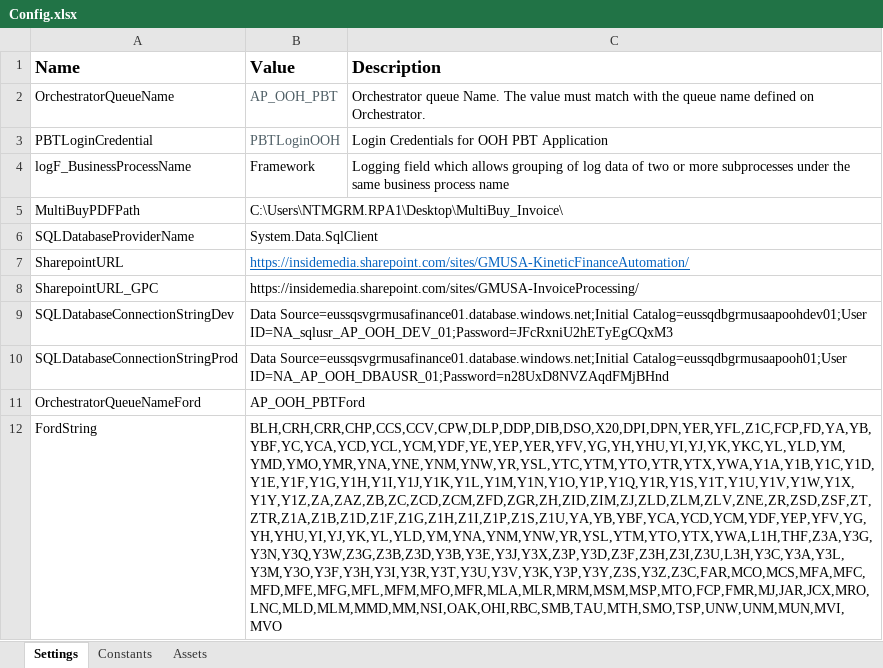
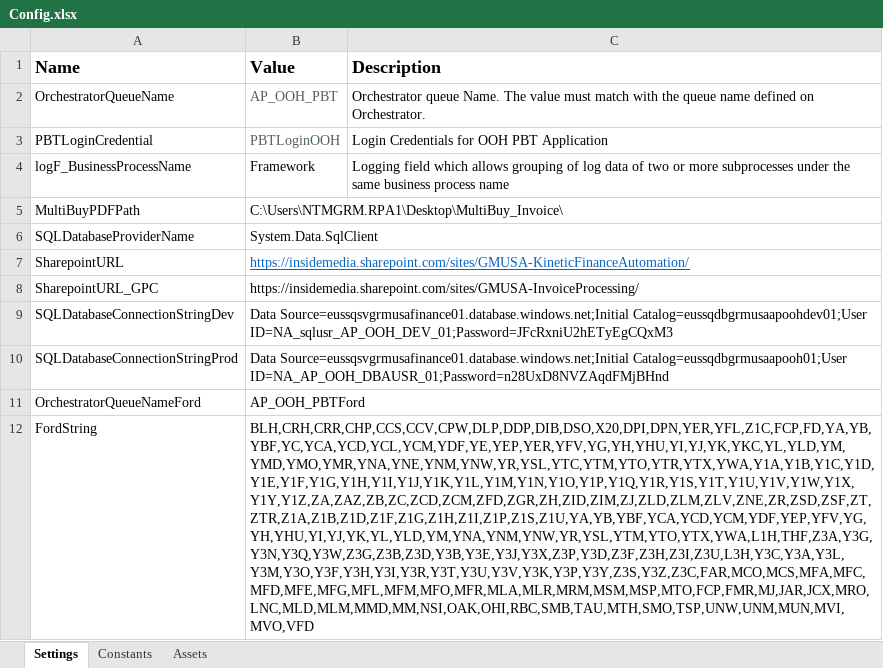
Before and after one commit to aniketnichat91/AP-OOH-Invoice-Processing, an Excel workbook: OOH_PBT/OOH_PBT_Dispatcher/Data/Config.xlsx, sheet Settings, drawn as a sheet; values as stored, in another font and other column widths than the file's, no borders; the diff names each change by its address in the sheet, - before the commit and + after, or states it on an @@ line.

```diff
--- a/OOH_PBT/OOH_PBT_Dispatcher/Data/Config.xlsx (sheet Settings)
+++ b/OOH_PBT/OOH_PBT_Dispatcher/Data/Config.xlsx (sheet Settings)
-B12 (Value): BLH,CRH,CRR,CHP,CCS,CCV,CPW,DLP,DDP,DIB,DSO,X20,DPI,DPN,YER,YFL,Z1C,FCP,FD,YA,YB,YBF,YC,YCA,YCD,YCL,YCM,YDF,YE,YEP,YER,YFV,YG,YH,YHU,YI,YJ,YK,YKC,YL,YLD,YM,YMD,YMO,YMR,YNA,YNE,YNM,YNW,YR,YSL,YTC,YTM,YTO,YTR,YTX,YWA,Y1A,Y1B,Y1C,Y1D,Y1E,Y1F,Y1G,Y1H,Y1I,Y1J,Y1K,Y1L,Y1M,Y1N,Y1O,Y1P,Y1Q,Y1R,Y1S,Y1T,Y1U,Y1V,Y1W,Y1X,Y1Y,Y1Z,ZA,ZAZ,ZB,ZC,ZCD,ZCM,ZFD,ZGR,ZH,ZID,ZIM,ZJ,ZLD,ZLM,ZLV,ZNE,ZR,ZSD,ZSF,ZT,ZTR,Z1A,Z1B,Z1D,Z1F,Z1G,Z1H,Z1I,Z1P,Z1S,Z1U,YA,YB,YBF,YCA,YCD,YCM,YDF,YEP,YFV,YG,YH,YHU,YI,YJ,YK,YL,YLD,YM,YNA,YNM,YNW,YR,YSL,YTM,YTO,YTX,YWA,L1H,THF,Z3A,Y3G,Y3N,Y3Q,Y3W,Z3G,Z3B,Z3D,Y3B,Y3E,Y3J,Y3X,Z3P,Y3D,Z3F,Z3H,Z3I,Z3U,L3H,Y3C,Y3A,Y3L,Y3M,Y3O,Y3F,Y3H,Y3I,Y3R,Y3T,Y3U,Y3V,Y3K,Y3P,Y3Y,Z3S,Y3Z,Z3C,FAR,MCO,MCS,MFA,MFC,MFD,MFE,MFG,MFL,MFM,MFO,MFR,MLA,MLR,MRM,MSM,MSP,MTO,FCP,FMR,MJ,JAR,JCX,MRO,LNC,MLD,MLM,MMD,MM,NSI,OAK,OHI,RBC,SMB,TAU,MTH,SMO,TSP,UNW,UNM,MUN,MVI,MVO
+B12 (Value): BLH,CRH,CRR,CHP,CCS,CCV,CPW,DLP,DDP,DIB,DSO,X20,DPI,DPN,YER,YFL,Z1C,FCP,FD,YA,YB,YBF,YC,YCA,YCD,YCL,YCM,YDF,YE,YEP,YER,YFV,YG,YH,YHU,YI,YJ,YK,YKC,YL,YLD,YM,YMD,YMO,YMR,YNA,YNE,YNM,YNW,YR,YSL,YTC,YTM,YTO,YTR,YTX,YWA,Y1A,Y1B,Y1C,Y1D,Y1E,Y1F,Y1G,Y1H,Y1I,Y1J,Y1K,Y1L,Y1M,Y1N,Y1O,Y1P,Y1Q,Y1R,Y1S,Y1T,Y1U,Y1V,Y1W,Y1X,Y1Y,Y1Z,ZA,ZAZ,ZB,ZC,ZCD,ZCM,ZFD,ZGR,ZH,ZID,ZIM,ZJ,ZLD,ZLM,ZLV,ZNE,ZR,ZSD,ZSF,ZT,ZTR,Z1A,Z1B,Z1D,Z1F,Z1G,Z1H,Z1I,Z1P,Z1S,Z1U,YA,YB,YBF,YCA,YCD,YCM,YDF,YEP,YFV,YG,YH,YHU,YI,YJ,YK,YL,YLD,YM,YNA,YNM,YNW,YR,YSL,YTM,YTO,YTX,YWA,L1H,THF,Z3A,Y3G,Y3N,Y3Q,Y3W,Z3G,Z3B,Z3D,Y3B,Y3E,Y3J,Y3X,Z3P,Y3D,Z3F,Z3H,Z3I,Z3U,L3H,Y3C,Y3A,Y3L,Y3M,Y3O,Y3F,Y3H,Y3I,Y3R,Y3T,Y3U,Y3V,Y3K,Y3P,Y3Y,Z3S,Y3Z,Z3C,FAR,MCO,MCS,MFA,MFC,MFD,MFE,MFG,MFL,MFM,MFO,MFR,MLA,MLR,MRM,MSM,MSP,MTO,FCP,FMR,MJ,JAR,JCX,MRO,LNC,MLD,MLM,MMD,MM,NSI,OAK,OHI,RBC,SMB,TAU,MTH,SMO,TSP,UNW,UNM,MUN,MVI,MVO,VFD
```
Also changed, not shown: 39 other files.
